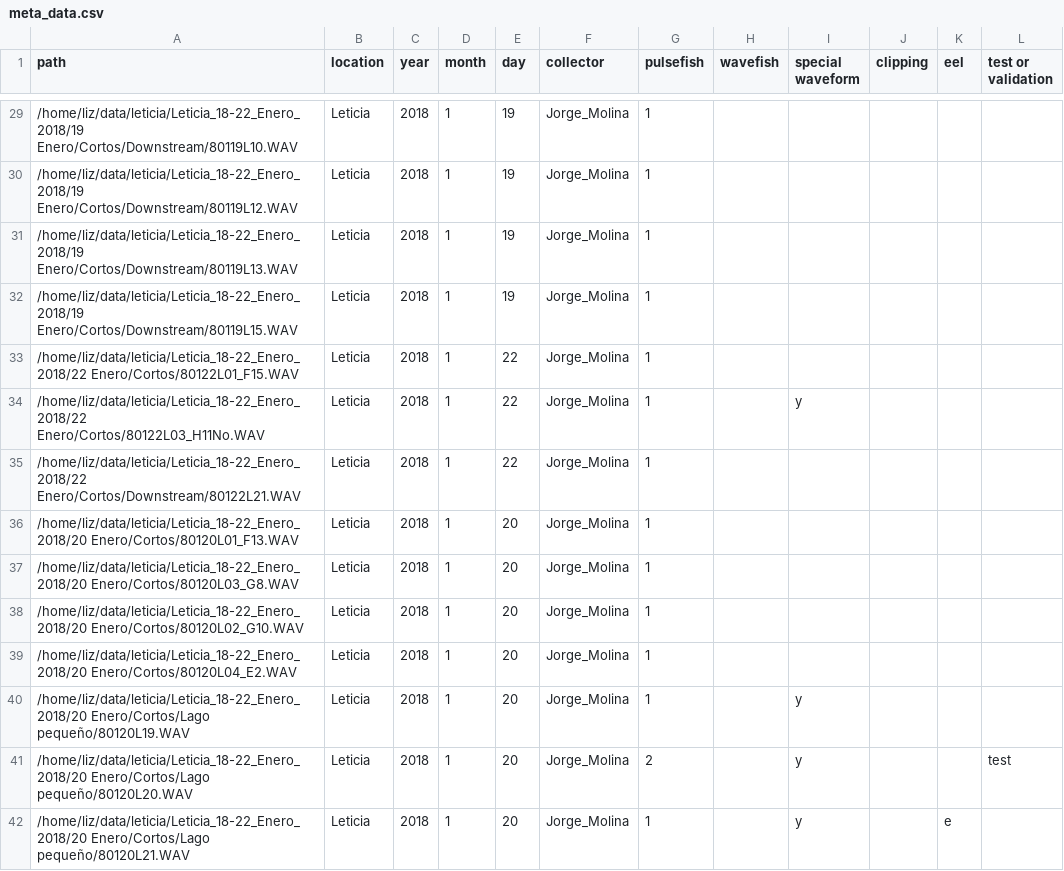
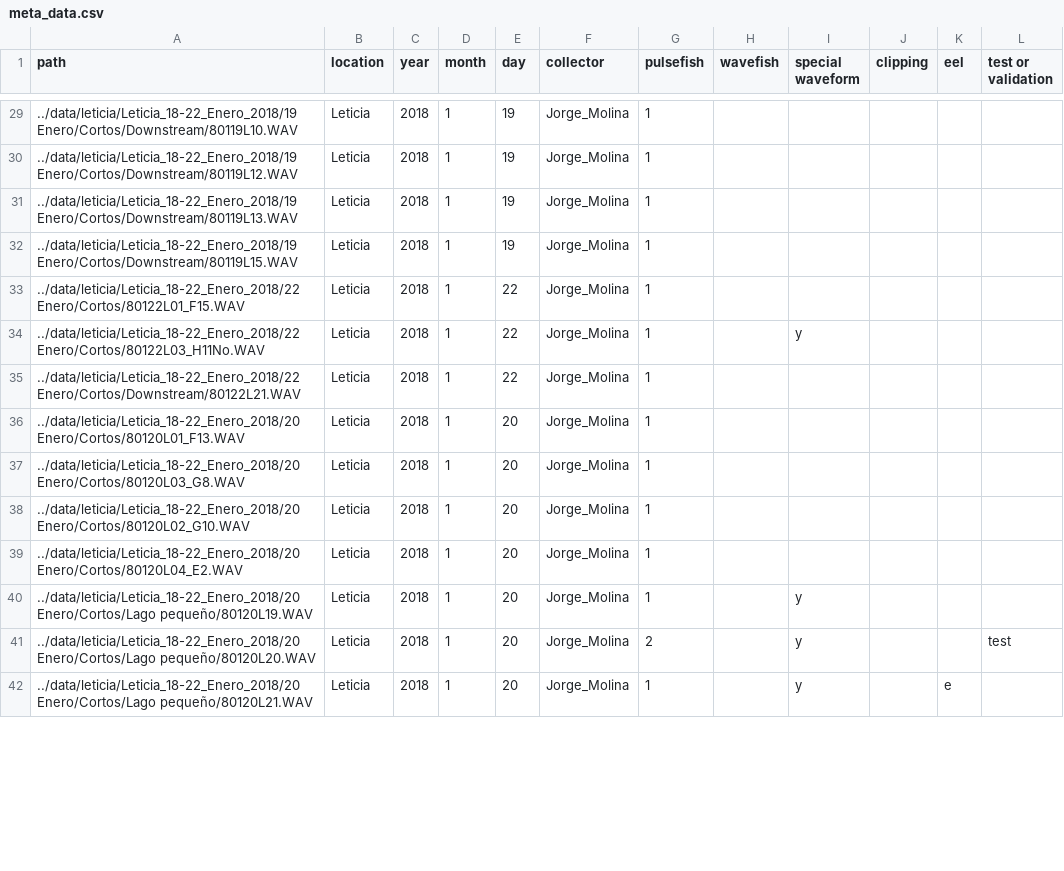
Before and after one commit to bendalab/pulseeods, a CSV file: meta_data.csv, drawn as a sheet; only a part is shown, gaps mark what is left out; the diff covers the shown part only.

Commit message:
changed paths to relative paths

```diff
--- a/meta_data.csv
+++ b/meta_data.csv
@@ -29,14 +29,14 @@ path,location,year,month,day,collector,pulsefish,wavefish,special waveform,clipp
-/home/liz/data/leticia/Leticia_18-22_Enero_2018/19 Enero/Cortos/Downstream/80119L10.WAV,Leticia,2018,1,19,Jorge_Molina,1,,,,,
-/home/liz/data/leticia/Leticia_18-22_Enero_2018/19 Enero/Cortos/Downstream/80119L12.WAV,Leticia,2018,1,19,Jorge_Molina,1,,,,,
-/home/liz/data/leticia/Leticia_18-22_Enero_2018/19 Enero/Cortos/Downstream/80119L13.WAV,Leticia,2018,1,19,Jorge_Molina,1,,,,,
-/home/liz/data/leticia/Leticia_18-22_Enero_2018/19 Enero/Cortos/Downstream/80119L15.WAV,Leticia,2018,1,19,Jorge_Molina,1,,,,,
-/home/liz/data/leticia/Leticia_18-22_Enero_2018/22 Enero/Cortos/80122L01_F15.WAV,Leticia,2018,1,22,Jorge_Molina,1,,,,,
-/home/liz/data/leticia/Leticia_18-22_Enero_2018/22 Enero/Cortos/80122L03_H11No.WAV,Leticia,2018,1,22,Jorge_Molina,1,,y,,,
-/home/liz/data/leticia/Leticia_18-22_Enero_2018/22 Enero/Cortos/Downstream/80122L21.WAV,Leticia,2018,1,22,Jorge_Molina,1,,,,,
-/home/liz/data/leticia/Leticia_18-22_Enero_2018/20 Enero/Cortos/80120L01_F13.WAV,Leticia,2018,1,20,Jorge_Molina,1,,,,,
-/home/liz/data/leticia/Leticia_18-22_Enero_2018/20 Enero/Cortos/80120L03_G8.WAV,Leticia,2018,1,20,Jorge_Molina,1,,,,,
-/home/liz/data/leticia/Leticia_18-22_Enero_2018/20 Enero/Cortos/80120L02_G10.WAV,Leticia,2018,1,20,Jorge_Molina,1,,,,,
-/home/liz/data/leticia/Leticia_18-22_Enero_2018/20 Enero/Cortos/80120L04_E2.WAV,Leticia,2018,1,20,Jorge_Molina,1,,,,,
-/home/liz/data/leticia/Leticia_18-22_Enero_2018/20 Enero/Cortos/Lago pequeño/80120L19.WAV,Leticia,2018,1,20,Jorge_Molina,1,,y,,,
-/home/liz/data/leticia/Leticia_18-22_Enero_2018/20 Enero/Cortos/Lago pequeño/80120L20.WAV,Leticia,2018,1,20,Jorge_Molina,2,,y,,,test
-/home/liz/data/leticia/Leticia_18-22_Enero_2018/20 Enero/Cortos/Lago pequeño/80120L21.WAV,Leticia,2018,1,20,Jorge_Molina,1,,y,,e,
+../data/leticia/Leticia_18-22_Enero_2018/19 Enero/Cortos/Downstream/80119L10.WAV,Leticia,2018,1,19,Jorge_Molina,1,,,,,
+../data/leticia/Leticia_18-22_Enero_2018/19 Enero/Cortos/Downstream/80119L12.WAV,Leticia,2018,1,19,Jorge_Molina,1,,,,,
+../data/leticia/Leticia_18-22_Enero_2018/19 Enero/Cortos/Downstream/80119L13.WAV,Leticia,2018,1,19,Jorge_Molina,1,,,,,
+../data/leticia/Leticia_18-22_Enero_2018/19 Enero/Cortos/Downstream/80119L15.WAV,Leticia,2018,1,19,Jorge_Molina,1,,,,,
+../data/leticia/Leticia_18-22_Enero_2018/22 Enero/Cortos/80122L01_F15.WAV,Leticia,2018,1,22,Jorge_Molina,1,,,,,
+../data/leticia/Leticia_18-22_Enero_2018/22 Enero/Cortos/80122L03_H11No.WAV,Leticia,2018,1,22,Jorge_Molina,1,,y,,,
+../data/leticia/Leticia_18-22_Enero_2018/22 Enero/Cortos/Downstream/80122L21.WAV,Leticia,2018,1,22,Jorge_Molina,1,,,,,
+../data/leticia/Leticia_18-22_Enero_2018/20 Enero/Cortos/80120L01_F13.WAV,Leticia,2018,1,20,Jorge_Molina,1,,,,,
+../data/leticia/Leticia_18-22_Enero_2018/20 Enero/Cortos/80120L03_G8.WAV,Leticia,2018,1,20,Jorge_Molina,1,,,,,
+../data/leticia/Leticia_18-22_Enero_2018/20 Enero/Cortos/80120L02_G10.WAV,Leticia,2018,1,20,Jorge_Molina,1,,,,,
+../data/leticia/Leticia_18-22_Enero_2018/20 Enero/Cortos/80120L04_E2.WAV,Leticia,2018,1,20,Jorge_Molina,1,,,,,
+../data/leticia/Leticia_18-22_Enero_2018/20 Enero/Cortos/Lago pequeño/80120L19.WAV,Leticia,2018,1,20,Jorge_Molina,1,,y,,,
+../data/leticia/Leticia_18-22_Enero_2018/20 Enero/Cortos/Lago pequeño/80120L20.WAV,Leticia,2018,1,20,Jorge_Molina,2,,y,,,test
+../data/leticia/Leticia_18-22_Enero_2018/20 Enero/Cortos/Lago pequeño/80120L21.WAV,Leticia,2018,1,20,Jorge_Molina,1,,y,,e,
```
Also changed, not shown: 106 edited cells elsewhere in this file.
